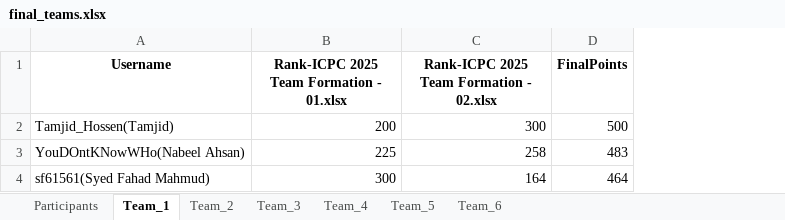
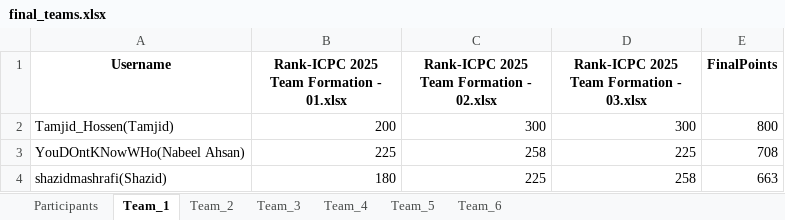
Before and after one commit to maruf-hossain74/Team_Formation_From_Vjudge_Standings, an Excel workbook: final_teams.xlsx, sheet Team_1, drawn as a sheet; values as stored, in another font and other column widths than the file's, no borders; removed rows and columns are numbered as before the commit, all else as after; the diff names each change by its address in the sheet, - before the commit and + after, or states it on an @@ line.

```diff
--- a/final_teams.xlsx (sheet Team_1)
+++ b/final_teams.xlsx (sheet Team_1)
+column D, rows 1-3: Rank-ICPC 2025 Team Formation - 03.xlsx | 300 | 225
-E2 (FinalPoints): 500
+E2 (FinalPoints): 800
-E3 (FinalPoints): 483
+E3 (FinalPoints): 708
-row 4: sf61561(Syed Fahad Mahmud) | 300 | 164 | 464
+row 4: shazidmashrafi(Shazid) | 180 | 225 | 258 | 663
```
Also changed, not shown: sheet Participants, sheet Team_4, sheet Team_2, sheet Team_3, sheet Team_5, sheet Team_6, 4 other files.
